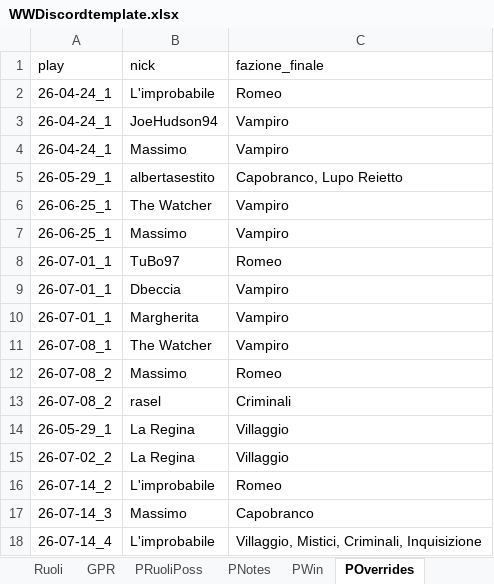
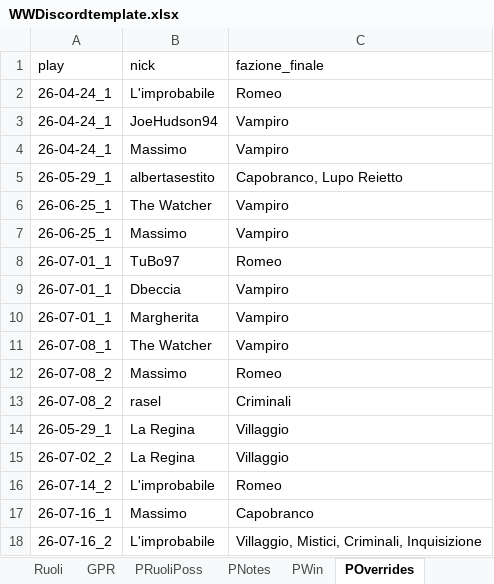
Before and after one commit to FilippoMart/WW-Discord, an Excel workbook: WWDiscordtemplate.xlsx, sheet POverrides, drawn as a sheet; values as stored, in another font and other column widths than the file's, no borders; the diff names each change by its address in the sheet, - before the commit and + after, or states it on an @@ line.

```diff
--- a/WWDiscordtemplate.xlsx (sheet POverrides)
+++ b/WWDiscordtemplate.xlsx (sheet POverrides)
-A17 (play): 26-07-14_3
+A17 (play): 26-07-16_1
-A18 (play): 26-07-14_4
+A18 (play): 26-07-16_2
```
Also changed, not shown: sheet PRuoliPoss, sheet PNotes, sheet PWin, sheet GPR, 1 other file.
